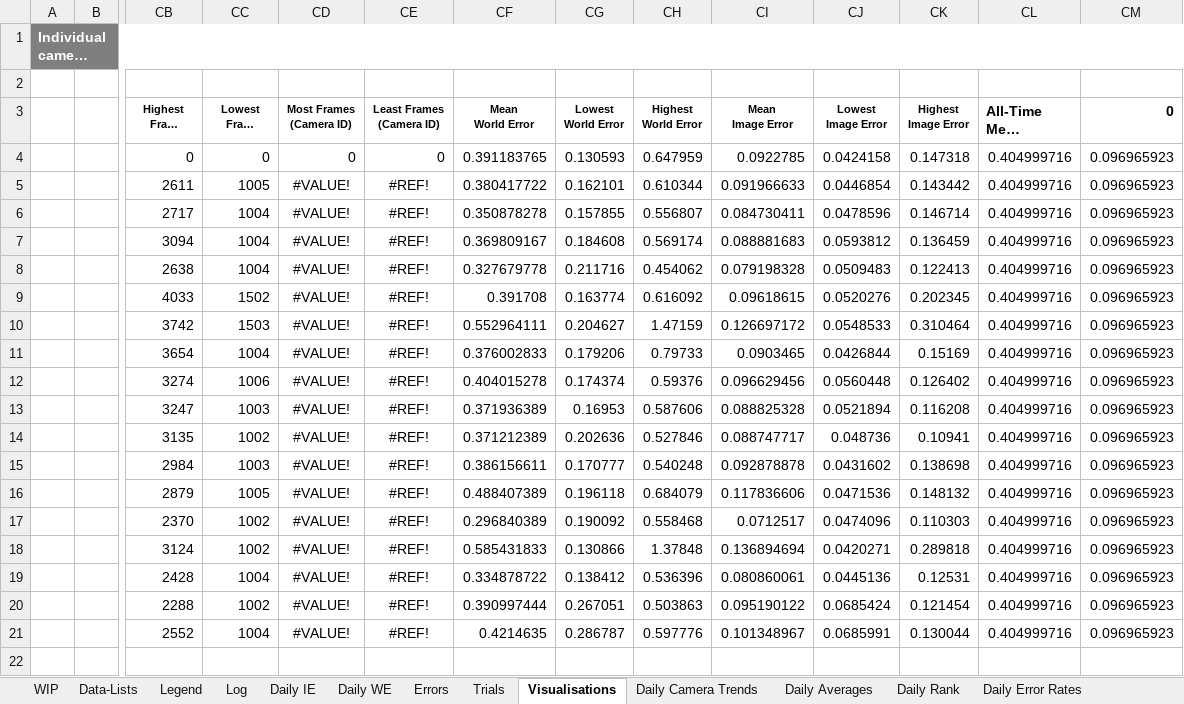
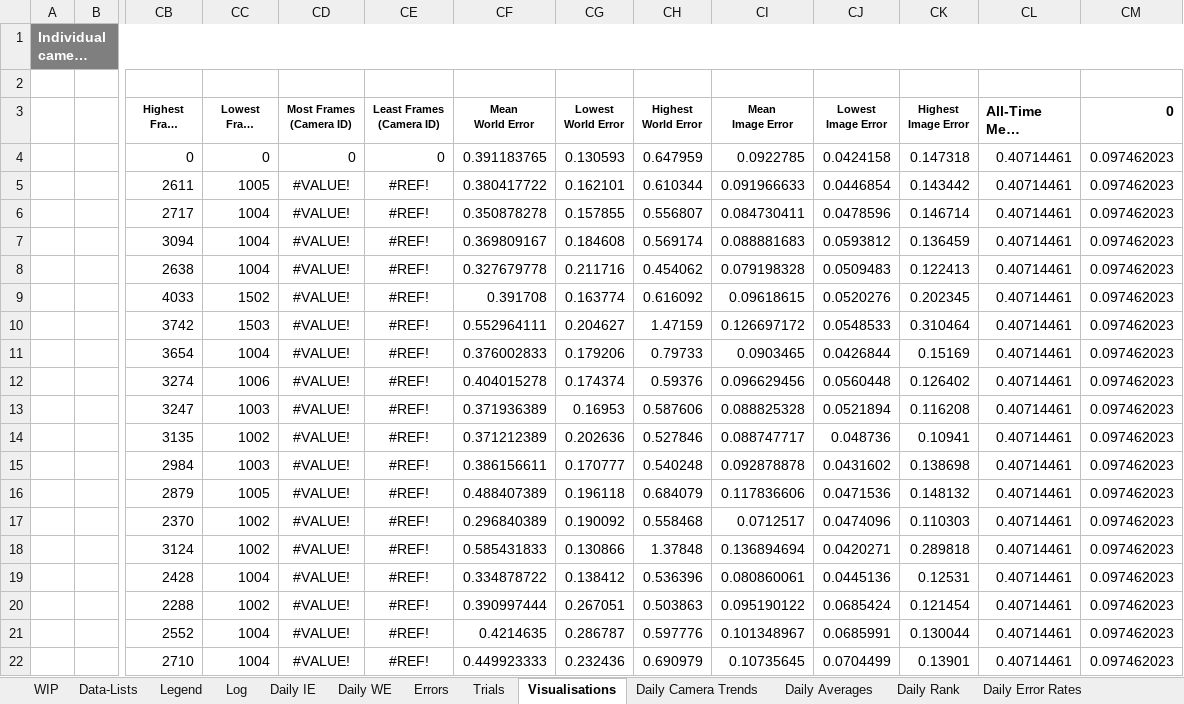
Before and after one commit to newwby/vicon-documentation, an Excel workbook: Documentation Data/LCAS Vicon Calibration Tracker.xlsx, sheet Visualisations, drawn as a sheet; only a part is shown, gaps mark what is left out; long unchanged cells end in …; values as stored, in another font and other column widths than the file's, no borders; charts and pictures and conditional formats not drawn; rows hold the shown columns only; the diff names each change by its address in the sheet, - before the commit and + after, or states it on an @@ line.

```diff
--- a/Documentation Data/LCAS Vicon Calibration Tracker.xlsx (sheet Visualisations)
+++ b/Documentation Data/LCAS Vicon Calibration Tracker.xlsx (sheet Visualisations)
-CL4:CL21 (All-Time Mean Values): 0.404999716
+CL4:CL21 (All-Time Mean Values): 0.40714461
-CM4:CM21 (0): 0.096965923
+CM4:CM21 (0): 0.097462023
+row 22:  |  | 2710 | 1004 | #VALUE! | #REF! | 0.449923333 | 0.232436 | 0.690979 | 0.10735645 | 0.0704499 | 0.13901 | 0.40714461 | 0.097462023
```
Also changed, not shown: sheet Log, sheet Daily IE, sheet Daily Averages, sheet Daily WE, sheet Daily Error Rates, sheet Daily Camera Trends, 4 more sheets, hidden cells, charts or pictures, 15 other files.
